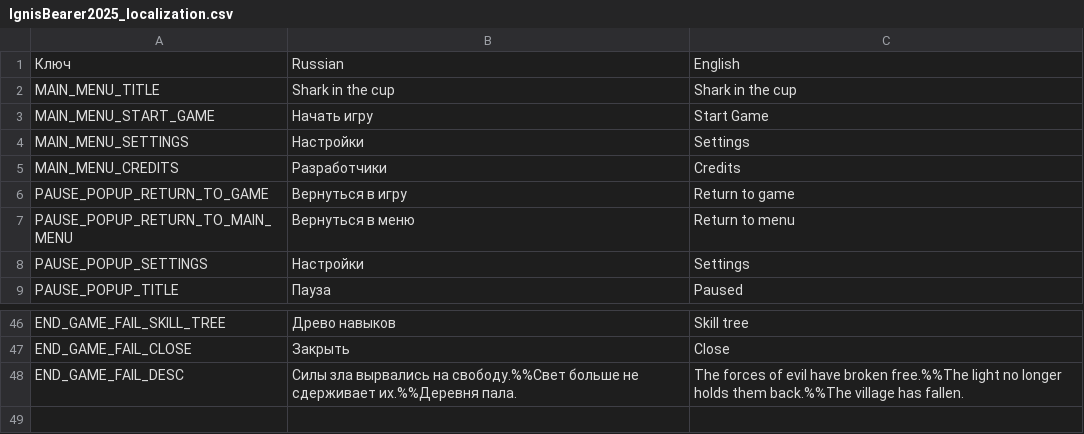
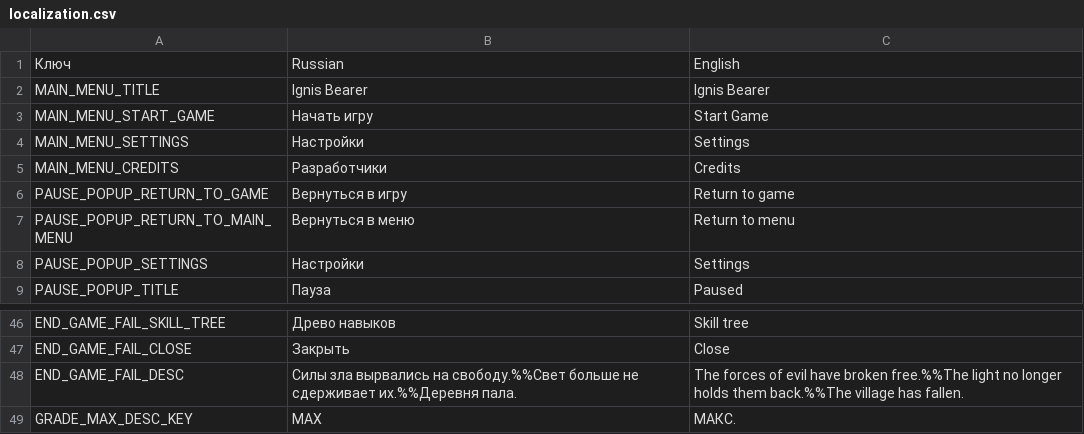
Before and after one commit to PunkGagarin/IgnisBearer, a CSV file: Assets/_Project/Resources/Localization/localization.csv (was Assets/_Project/Resources/Localization/IgnisBearer2025_localization.csv), drawn as a sheet; only a part is shown, gaps mark what is left out.

Commit message:
added max text if grade/units maxed;

```diff
--- a/Assets/_Project/Resources/Localization/IgnisBearer2025_localization.csv
+++ b/Assets/_Project/Resources/Localization/localization.csv
@@ -1,3 +1,3 @@
 Ключ,Russian,English
-MAIN_MENU_TITLE,Shark in the cup,Shark in the cup
+MAIN_MENU_TITLE,Ignis Bearer,Ignis Bearer
 MAIN_MENU_START_GAME,Начать игру,Start Game
@@ -48 +48,2 @@ END_GAME_FAIL_CLOSE,Закрыть,Close
 END_GAME_FAIL_DESC,Силы зла вырвались на свободу.%%Свет больше не сдерживает их.%%Деревня пала.,The forces of evil have broken free.%%The light no longer holds them back.%%The village has fallen.
+GRADE_MAX_DESC_KEY,MAX,МАКС.
```
Also changed, not shown: 17 other files.
